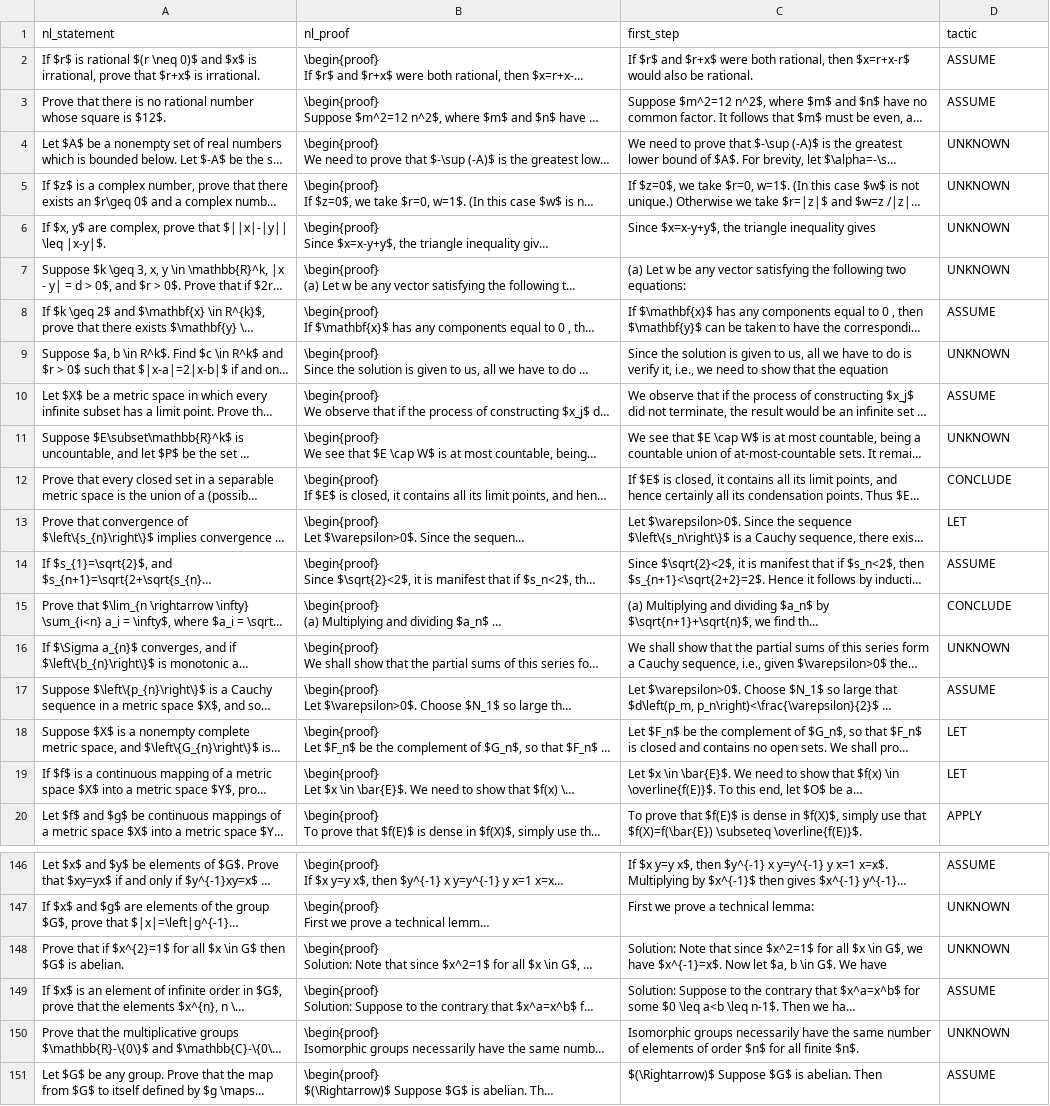
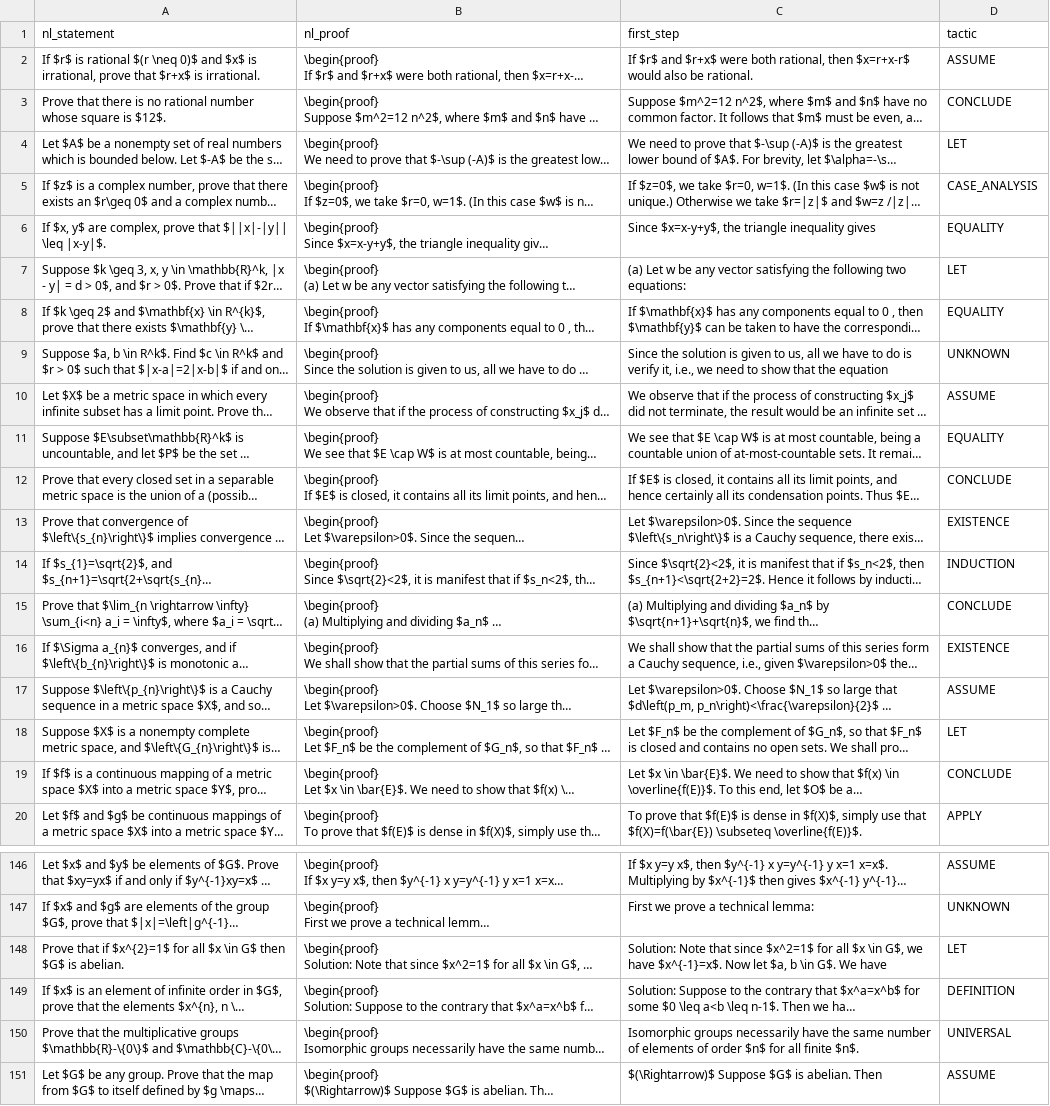
Before and after one commit to adityabajoria/neural-proof-assistant, a CSV file: backend/data/proofnet/proofnet.csv, drawn as a sheet; only a part is shown, gaps mark what is left out; long unchanged cells end in …; the diff covers the shown part only; the diff names each change by its address in the sheet, - before the commit and + after, or states it on an @@ line.

```diff
--- a/backend/data/proofnet/proofnet.csv
+++ b/backend/data/proofnet/proofnet.csv
-D3 (tactic): ASSUME
+D3 (tactic): CONCLUDE
-D4 (tactic): UNKNOWN
+D4 (tactic): LET
-D5 (tactic): UNKNOWN
+D5 (tactic): CASE_ANALYSIS
-D6 (tactic): UNKNOWN
+D6 (tactic): EQUALITY
-D7 (tactic): UNKNOWN
+D7 (tactic): LET
-D8 (tactic): ASSUME
+D8 (tactic): EQUALITY
-D11 (tactic): UNKNOWN
+D11 (tactic): EQUALITY
-D13 (tactic): LET
+D13 (tactic): EXISTENCE
-D14 (tactic): ASSUME
+D14 (tactic): INDUCTION
-D16 (tactic): UNKNOWN
+D16 (tactic): EXISTENCE
-D19 (tactic): LET
+D19 (tactic): CONCLUDE
-D148 (tactic): UNKNOWN
+D148 (tactic): LET
-D149 (tactic): ASSUME
+D149 (tactic): DEFINITION
-D150 (tactic): UNKNOWN
+D150 (tactic): UNIVERSAL
```
Also changed, not shown: 51 edited cells elsewhere in this file, 2 other files.
